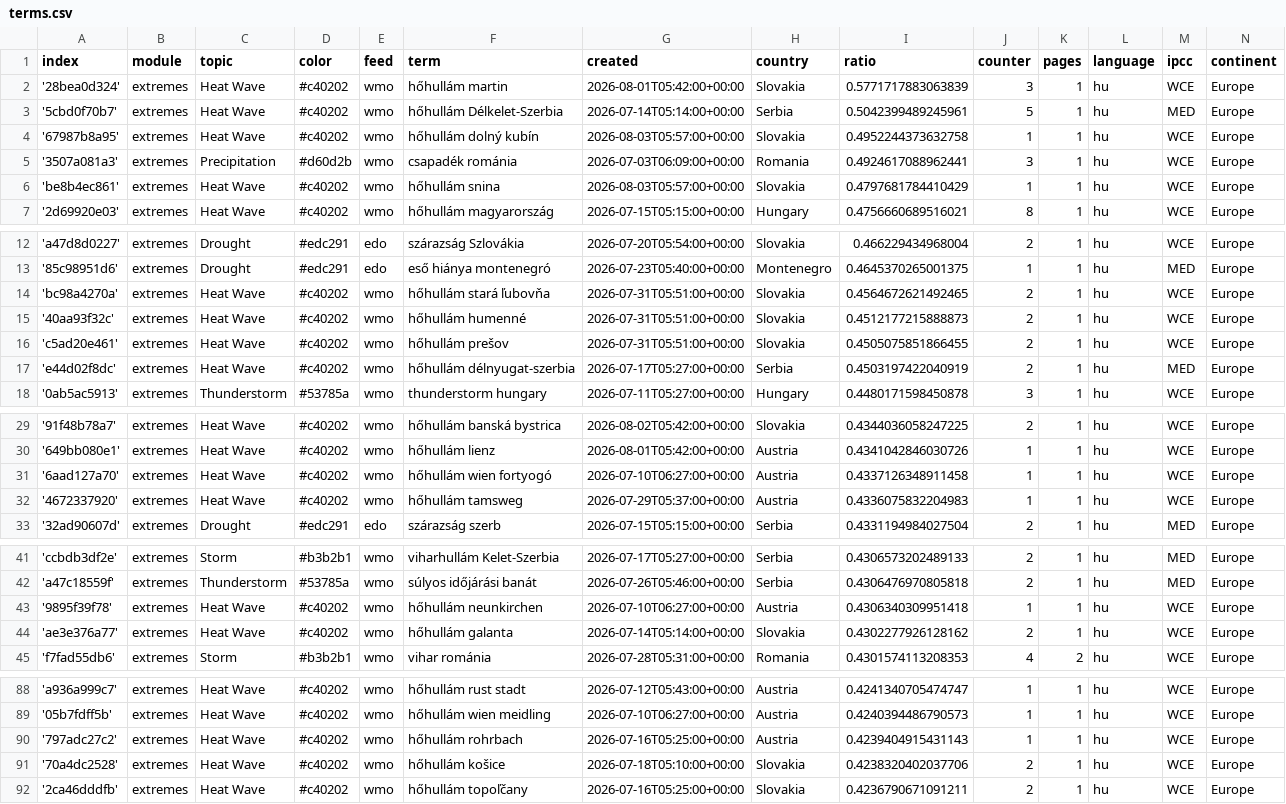
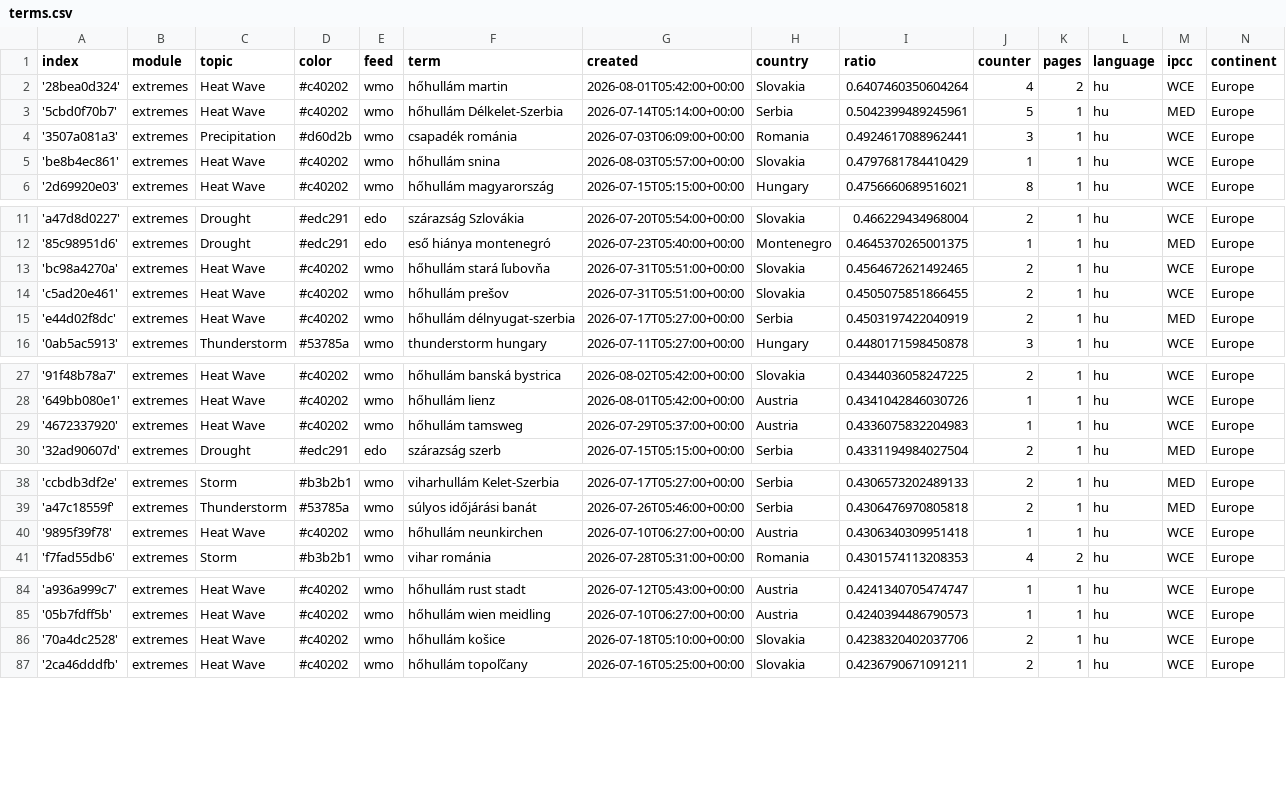
Before and after one commit to jens-news/hungarianExtremes, a CSV file: terms.csv, drawn as a sheet; only a part is shown, gaps mark what is left out; the diff covers the shown part only.

Commit message:
Commit from GitHub Actions (harvest:0.0)

```diff
--- a/terms.csv
+++ b/terms.csv
@@ -1,5 +1,4 @@
 index,module,topic,color,feed,term,created,country,ratio,counter,pages,language,ipcc,continent
-'28bea0d324',extremes,Heat Wave,#c40202,wmo,hőhullám martin,2026-08-01T05:42:00+00:00,Slovakia,0.5771717883063839,3,1,hu,WCE,Europe
+'28bea0d324',extremes,Heat Wave,#c40202,wmo,hőhullám martin,2026-08-01T05:42:00+00:00,Slovakia,0.6407460350604264,4,2,hu,WCE,Europe
 '5cbd0f70b7',extremes,Heat Wave,#c40202,wmo,hőhullám Délkelet-Szerbia,2026-07-14T05:14:00+00:00,Serbia,0.5042399489245961,5,1,hu,MED,Europe
-'67987b8a95',extremes,Heat Wave,#c40202,wmo,hőhullám dolný kubín,2026-08-03T05:57:00+00:00,Slovakia,0.4952244373632758,1,1,hu,WCE,Europe
 '3507a081a3',extremes,Precipitation,#d60d2b,wmo,csapadék románia,2026-07-03T06:09:00+00:00,Romania,0.4924617088962441,3,1,hu,WCE,Europe
@@ -14,3 +13,2 @@ index,module,topic,color,feed,term,created,country,ratio,counter,pages,language,
 'bc98a4270a',extremes,Heat Wave,#c40202,wmo,hőhullám stará ľubovňa,2026-07-31T05:51:00+00:00,Slovakia,0.4564672621492465,2,1,hu,WCE,Europe
-'40aa93f32c',extremes,Heat Wave,#c40202,wmo,hőhullám humenné,2026-07-31T05:51:00+00:00,Slovakia,0.4512177215888873,2,1,hu,WCE,Europe
 'c5ad20e461',extremes,Heat Wave,#c40202,wmo,hőhullám prešov,2026-07-31T05:51:00+00:00,Slovakia,0.4505075851866455,2,1,hu,WCE,Europe
@@ -30,3 +28,2 @@ index,module,topic,color,feed,term,created,country,ratio,counter,pages,language,
 '649bb080e1',extremes,Heat Wave,#c40202,wmo,hőhullám lienz,2026-08-01T05:42:00+00:00,Austria,0.4341042846030726,1,1,hu,WCE,Europe
-'6aad127a70',extremes,Heat Wave,#c40202,wmo,hőhullám wien fortyogó,2026-07-10T06:27:00+00:00,Austria,0.4337126348911458,1,1,hu,WCE,Europe
 '4672337920',extremes,Heat Wave,#c40202,wmo,hőhullám tamsweg,2026-07-29T05:37:00+00:00,Austria,0.4336075832204983,1,1,hu,WCE,Europe
@@ -43,3 +40,2 @@ index,module,topic,color,feed,term,created,country,ratio,counter,pages,language,
 '9895f39f78',extremes,Heat Wave,#c40202,wmo,hőhullám neunkirchen,2026-07-10T06:27:00+00:00,Austria,0.4306340309951418,1,1,hu,WCE,Europe
-'ae3e376a77',extremes,Heat Wave,#c40202,wmo,hőhullám galanta,2026-07-14T05:14:00+00:00,Slovakia,0.4302277926128162,2,1,hu,WCE,Europe
 'f7fad55db6',extremes,Storm,#b3b2b1,wmo,vihar románia,2026-07-28T05:31:00+00:00,Romania,0.4301574113208353,4,2,hu,WCE,Europe
@@ -89,3 +85,2 @@ index,module,topic,color,feed,term,created,country,ratio,counter,pages,language,
 '05b7fdff5b',extremes,Heat Wave,#c40202,wmo,hőhullám wien meidling,2026-07-10T06:27:00+00:00,Austria,0.4240394486790573,1,1,hu,WCE,Europe
-'797adc27c2',extremes,Heat Wave,#c40202,wmo,hőhullám rohrbach,2026-07-16T05:25:00+00:00,Austria,0.4239404915431143,1,1,hu,WCE,Europe
 '70a4dc2528',extremes,Heat Wave,#c40202,wmo,hőhullám košice,2026-07-18T05:10:00+00:00,Slovakia,0.4238320402037706,2,1,hu,WCE,Europe
```
Also changed, not shown: 6 added rows, 1 removed row and 1 edited cell elsewhere in this file.
